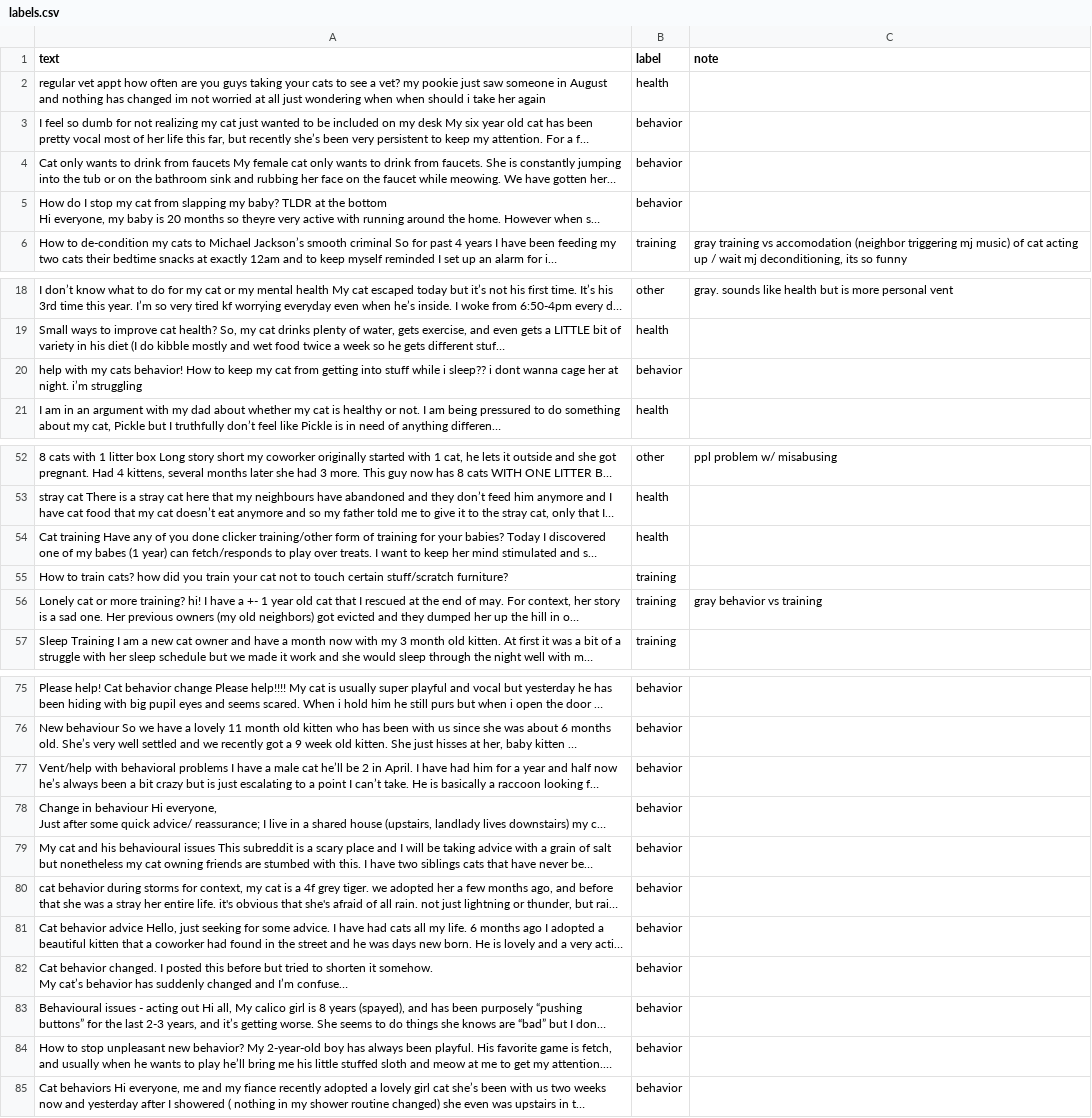
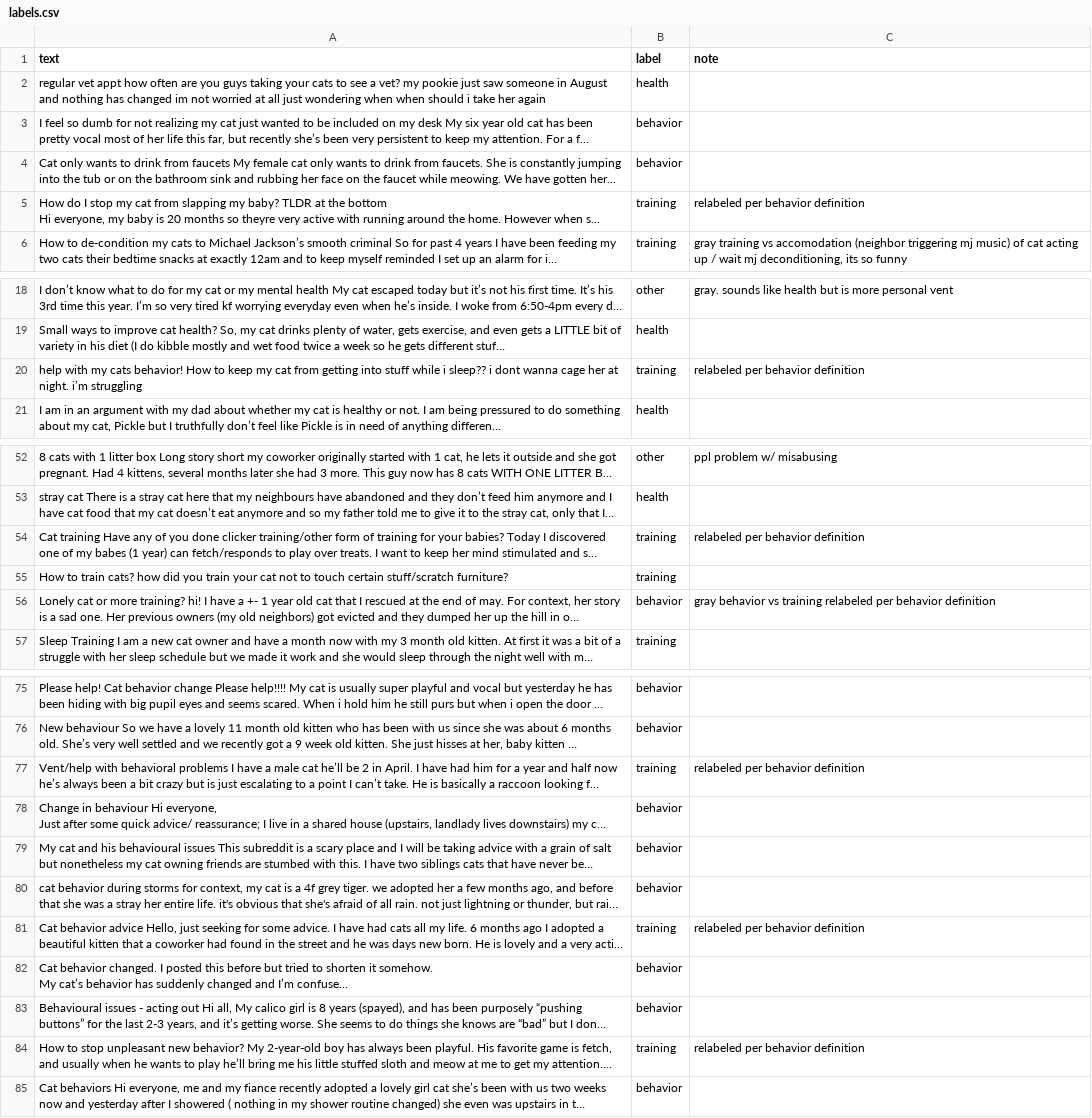
Before and after one commit to stephanyTF/ai201-project3-takemeter-starter-v2026, a CSV file: labels.csv, drawn as a sheet; only a part is shown, gaps mark what is left out; long unchanged cells end in …; the diff names each change by its address in the sheet, - before the commit and + after, or states it on an @@ line.

Commit message:
data: relabeled behavior Claude assisted

```diff
--- a/labels.csv
+++ b/labels.csv
-B5 (label): behavior
+B5 (label): training
-C5 (note): (empty)
+C5 (note): relabeled per behavior definition
-B20 (label): behavior
+B20 (label): training
-C20 (note): (empty)
+C20 (note): relabeled per behavior definition
-B54 (label): health
+B54 (label): training
-C54 (note): (empty)
+C54 (note): relabeled per behavior definition
-B56 (label): training
+B56 (label): behavior
-C56 (note): gray behavior vs training
+C56 (note): gray behavior vs training relabeled per behavior definition
-B77 (label): behavior
+B77 (label): training
-C77 (note): (empty)
+C77 (note): relabeled per behavior definition
-B81 (label): behavior
+B81 (label): training
-C81 (note): (empty)
+C81 (note): relabeled per behavior definition
-B84 (label): behavior
+B84 (label): training
-C84 (note): (empty)
+C84 (note): relabeled per behavior definition
```
